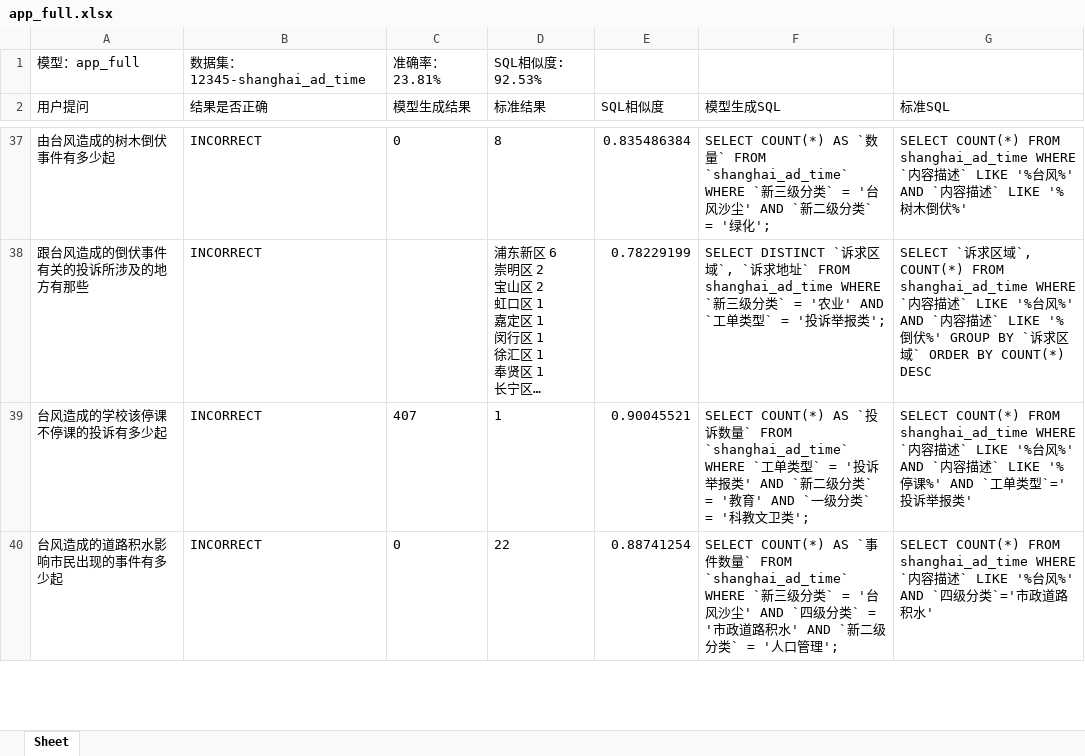
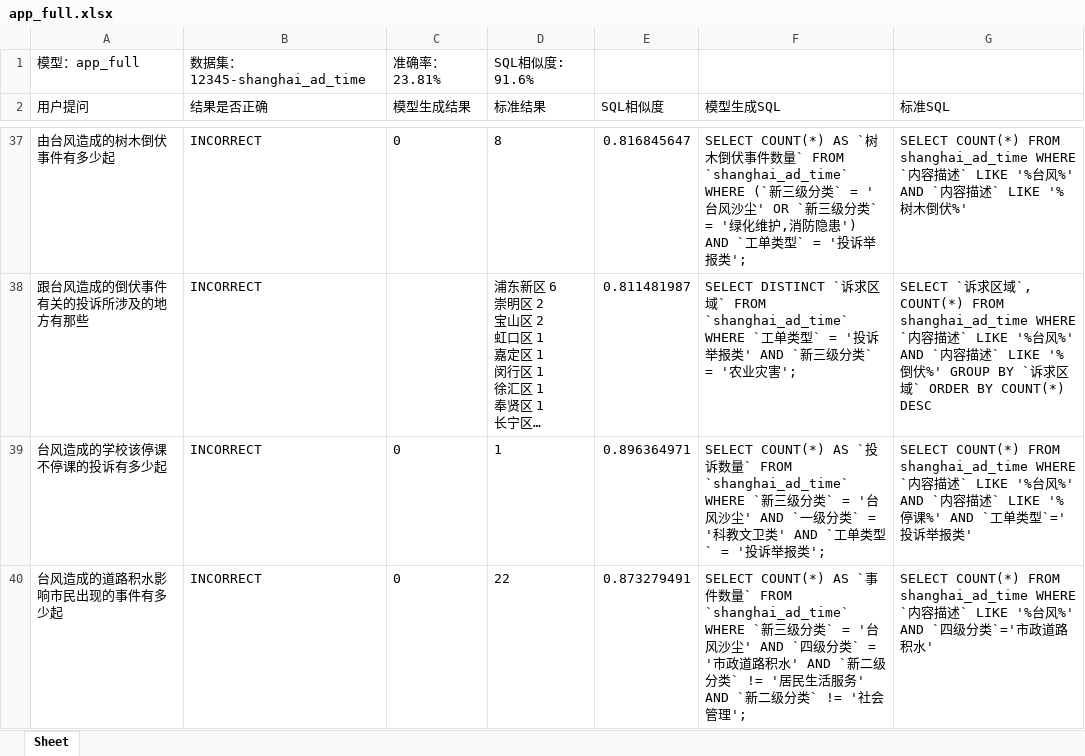
Before and after one commit to Liucd0520/WiSearch, an Excel workbook: eval/app_full.xlsx, sheet Sheet, drawn as a sheet; only a part is shown, gaps mark what is left out; long unchanged cells end in …; values as stored, in another font and other column widths than the file's, no borders; the diff covers the shown part only; the diff names each change by its address in the sheet, - before the commit and + after, or states it on an @@ line.

```diff
--- a/eval/app_full.xlsx (sheet Sheet)
+++ b/eval/app_full.xlsx (sheet Sheet)
-D1 (标准结果): SQL相似度: 92.53%
+D1 (标准结果): SQL相似度: 91.6%
-E37 (SQL相似度): 0.835486384
+E37 (SQL相似度): 0.816845647
-F37 (模型生成SQL): SELECT COUNT(*) AS `数量` FROM `shanghai_ad_time` WHERE `新三级分类` = '台风沙尘' AND `新二级分类` = '绿化';
+F37 (模型生成SQL): SELECT COUNT(*) AS `树木倒伏事件数量` FROM `shanghai_ad_time` WHERE (`新三级分类` = '台风沙尘' OR `新三级分类` = '绿化维护,消防隐患') AND `工单类型` = '投诉举报类';
-E38 (SQL相似度): 0.78229199
+E38 (SQL相似度): 0.811481987
-F38 (模型生成SQL): …诉求区域`, `诉求地址` FROM shanghai_ad_time WHERE `新三级分类` = '农业' AND `工单类型` = '投诉举报类';
+F38 (模型生成SQL): …诉求区域` FROM `shanghai_ad_time` WHERE `工单类型` = '投诉举报类' AND `新三级分类` = '农业灾害';
-C39 (模型生成结果): 407
+C39 (模型生成结果): 0
-E39 (SQL相似度): 0.90045521
+E39 (SQL相似度): 0.896364971
-F39 (模型生成SQL): …FROM `shanghai_ad_time` WHERE `工单类型` = '投诉举报类' AND `新二级分类` = '教育' AND `一级分类` = '科教文卫类';
+F39 (模型生成SQL): …FROM `shanghai_ad_time` WHERE `新三级分类` = '台风沙尘' AND `一级分类` = '科教文卫类' AND `工单类型` = '投诉举报类';
-E40 (SQL相似度): 0.88741254
+E40 (SQL相似度): 0.873279491
-F40 (模型生成SQL): …级分类` = '人口管理';
+F40 (模型生成SQL): …级分类` != '居民生活服务' AND `新二级分类` != '社会管理';
```
Also changed, not shown: 1 added row, 1 removed row and 148 edited cells elsewhere in this sheet, eval/Query.xlsx, 6 other files.
